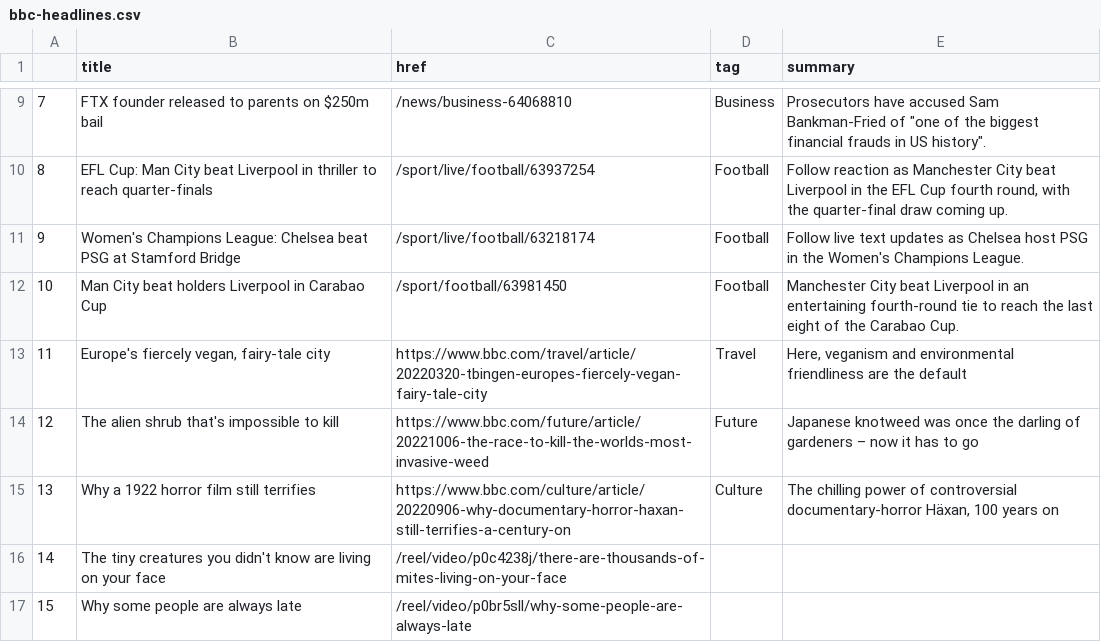
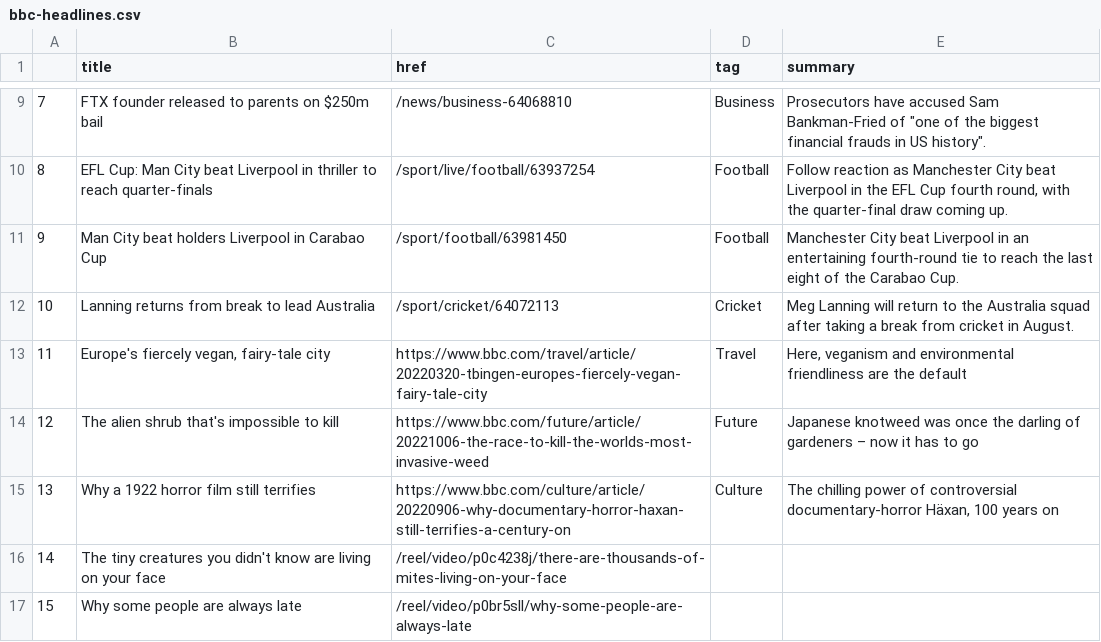
Before and after one commit to zhaoying2931/automatic-scraper, a CSV file: bbc-headlines.csv, drawn as a sheet; only a part is shown, gaps mark what is left out.

```diff
--- a/bbc-headlines.csv
+++ b/bbc-headlines.csv
@@ -10,4 +10,4 @@
 8,EFL Cup: Man City beat Liverpool in thriller to reach quarter-finals,/sport/live/football/63937254,Football,"Follow reaction as Manchester City beat Liverpool in the EFL Cup fourth round, with the quarter-final draw coming up."
-9,Women's Champions League: Chelsea beat PSG at Stamford Bridge,/sport/live/football/63218174,Football,Follow live text updates as Chelsea host PSG in the Women's Champions League.
-10,Man City beat holders Liverpool in Carabao Cup,/sport/football/63981450,Football,Manchester City beat Liverpool in an entertaining fourth-round tie to reach the last eight of the Carabao Cup.
+9,Man City beat holders Liverpool in Carabao Cup,/sport/football/63981450,Football,Manchester City beat Liverpool in an entertaining fourth-round tie to reach the last eight of the Carabao Cup.
+10,Lanning returns from break to lead Australia,/sport/cricket/64072113,Cricket,Meg Lanning will return to the Australia squad after taking a break from cricket in August.
 11,"Europe's fiercely vegan, fairy-tale city",https://www.bbc.com/travel/article/20220320-tbingen-europes-fiercely-vegan-fairy-tale-city,Travel,"Here, veganism and environmental friendliness are the default"
```
